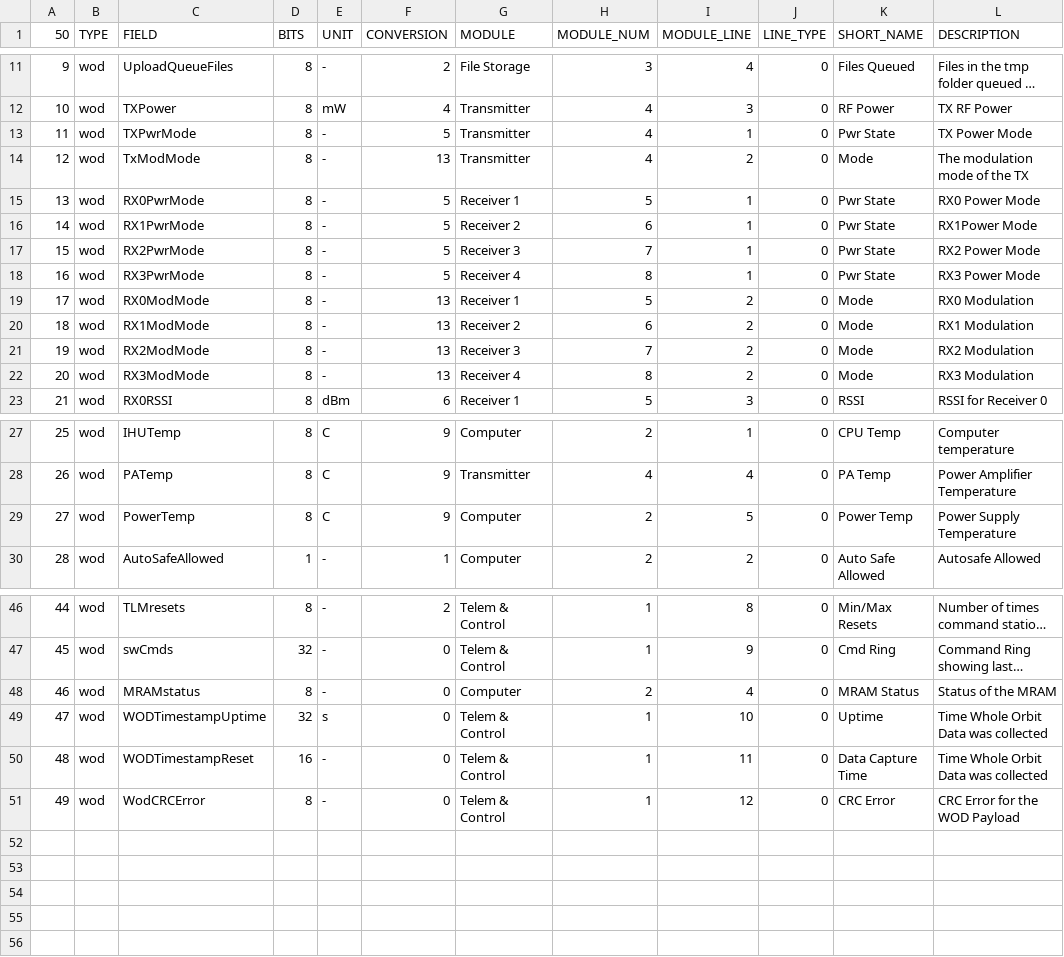
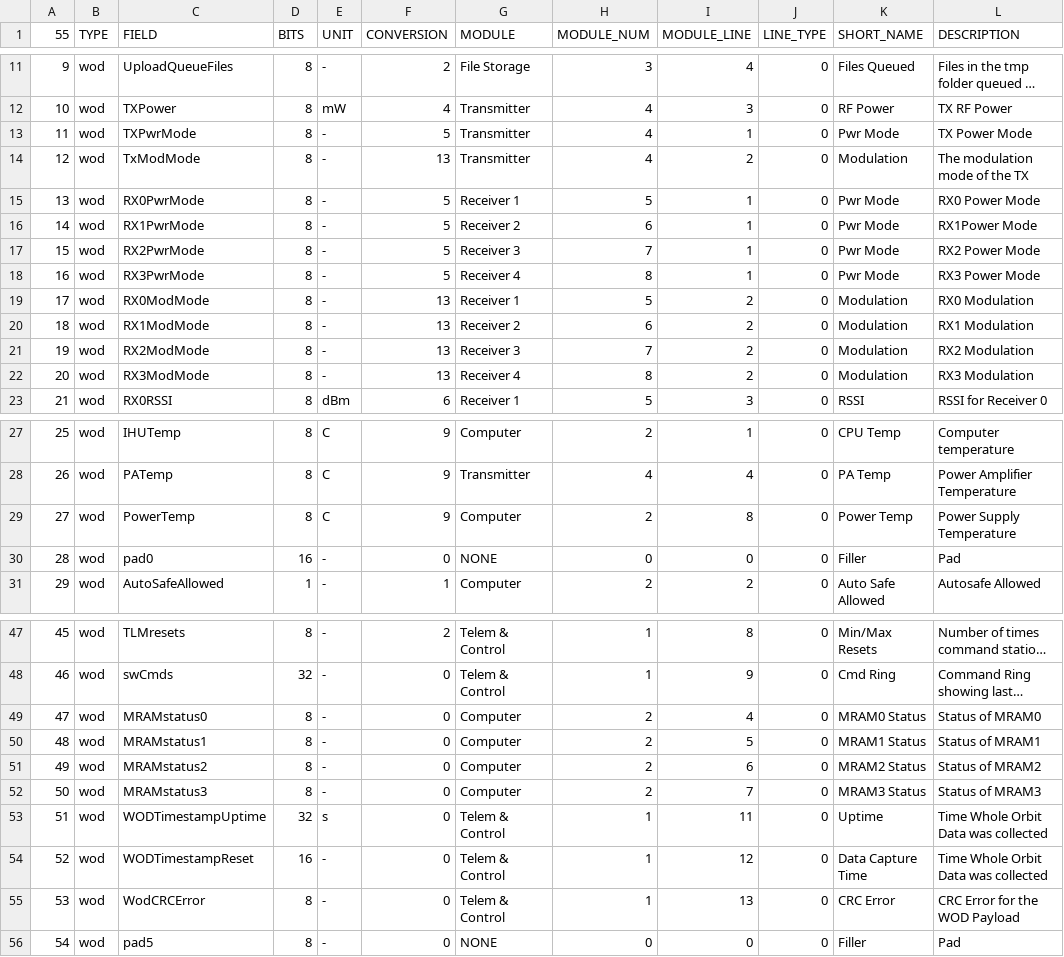
Before and after one commit to AMSAT-NA/PacSatDocs, a CSV file: TelemDefinition/PACSAT_wodtelemetry.csv, drawn as a sheet; only a part is shown, gaps mark what is left out; long unchanged cells end in …; addresses are those after the commit; the diff names each change by its address in the sheet, - before the commit and + after, or states it on an @@ line.

```diff
--- a/TelemDefinition/PACSAT_wodtelemetry.csv
+++ b/TelemDefinition/PACSAT_wodtelemetry.csv
@@ column A (55) renumbered between rows 1 and 55 @@
-K13 (SHORT_NAME): Pwr State
+K13 (SHORT_NAME): Pwr Mode
-K14 (SHORT_NAME): Mode
+K14 (SHORT_NAME): Modulation
-K15:K18 (SHORT_NAME): Pwr State
+K15:K18 (SHORT_NAME): Pwr Mode
-K19:K22 (SHORT_NAME): Mode
+K19:K22 (SHORT_NAME): Modulation
-I29 (MODULE_LINE): 5
+I29 (MODULE_LINE): 8
+row 30: 28 | wod | pad0 | 16 | - | 0 | NONE | 0 | 0 | 0 | Filler | Pad
-C49 (FIELD): MRAMstatus
+C49 (FIELD): MRAMstatus0
-K49 (SHORT_NAME): MRAM Status
+K49 (SHORT_NAME): MRAM0 Status
-L49 (DESCRIPTION): Status of the MRAM
+L49 (DESCRIPTION): Status of MRAM0
+row 50: 48 | wod | MRAMstatus1 | 8 | - | 0 | Computer | 2 | 5 | 0 | MRAM1 Status | Status of MRAM1
+row 51: 49 | wod | MRAMstatus2 | 8 | - | 0 | Computer | 2 | 6 | 0 | MRAM2 Status | Status of MRAM2
+row 52: 50 | wod | MRAMstatus3 | 8 | - | 0 | Computer | 2 | 7 | 0 | MRAM3 Status | Status of MRAM3
-I53 (MODULE_LINE): 10
+I53 (MODULE_LINE): 11
-I54 (MODULE_LINE): 11
+I54 (MODULE_LINE): 12
-I55 (MODULE_LINE): 12
+I55 (MODULE_LINE): 13
+row 56: 54 | wod | pad5 | 8 | - | 0 | NONE | 0 | 0 | 0 | Filler | Pad
```
Also changed, not shown: TelemDefinition/PACSAT_rttelemetry.csv.
